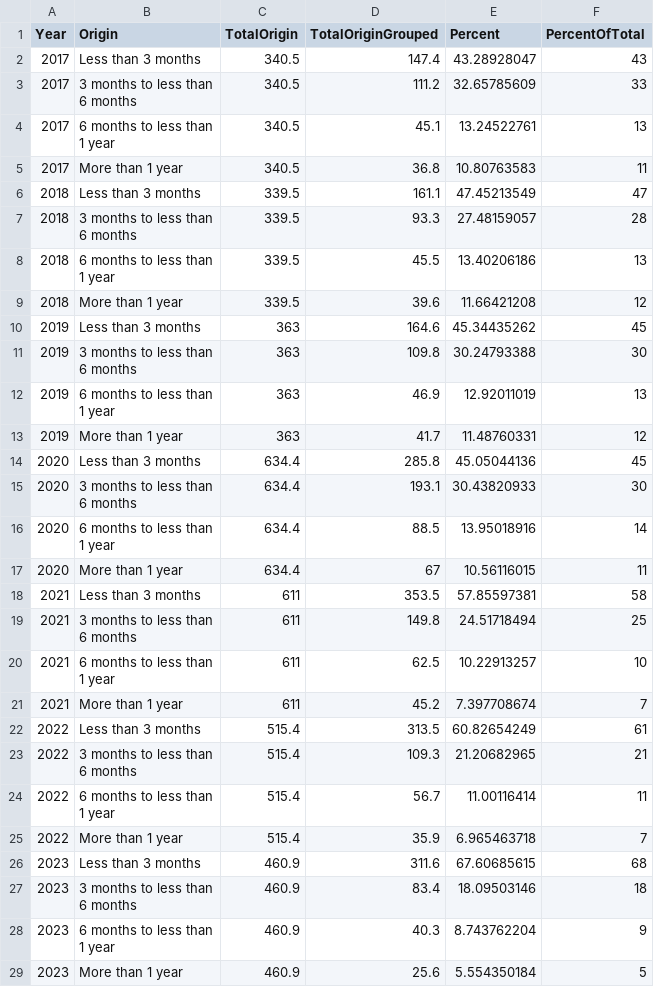
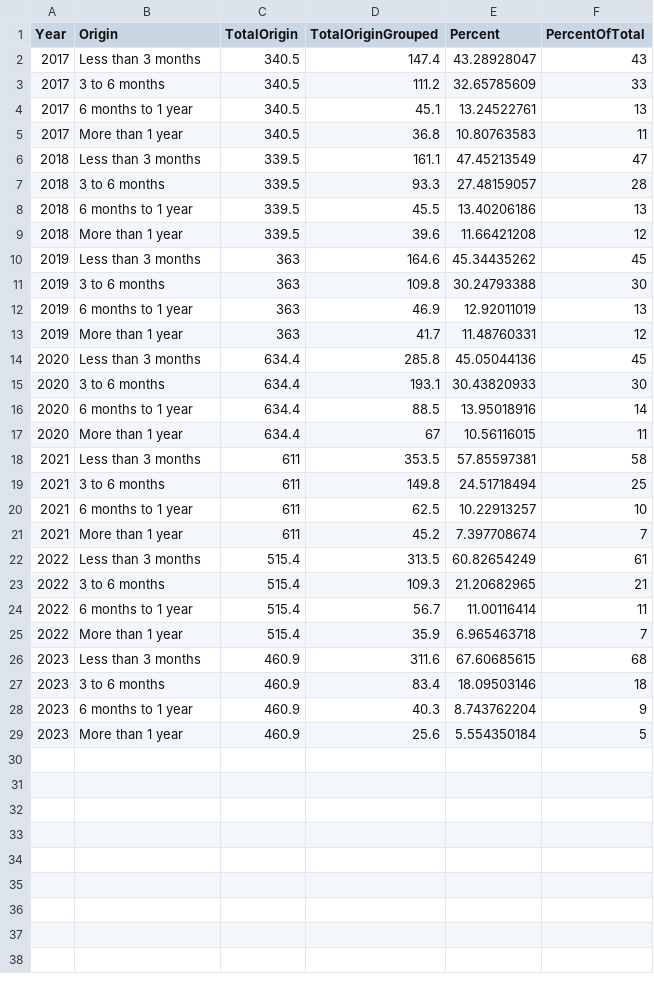
Before and after one commit to sarviin-hari/FIT3179_Assignment_2, a CSV file: waffle.csv, drawn as a sheet.

Commit message:
Update waffle.csv

```diff
--- a/waffle.csv
+++ b/waffle.csv
@@ -2,42 +2,28 @@ Year,Origin,TotalOrigin,TotalOriginGrouped,Percent,PercentOfTotal
 2017,Less than 3 months,340.5,147.4,43.28928047,43
-2017,"3 months to less than
-6 months",340.5,111.2,32.65785609,33
-2017,"6 months to less than
-1 year",340.5,45.1,13.24522761,13
+2017,3 to 6 months,340.5,111.2,32.65785609,33
+2017,6 months to 1 year,340.5,45.1,13.24522761,13
 2017,More than 1 year,340.5,36.8,10.80763583,11
 2018,Less than 3 months,339.5,161.1,47.45213549,47
-2018,"3 months to less than
-6 months",339.5,93.3,27.48159057,28
-2018,"6 months to less than
-1 year",339.5,45.5,13.40206186,13
+2018,3 to 6 months,339.5,93.3,27.48159057,28
+2018,6 months to 1 year,339.5,45.5,13.40206186,13
 2018,More than 1 year,339.5,39.6,11.66421208,12
 2019,Less than 3 months,363,164.6,45.34435262,45
-2019,"3 months to less than
-6 months",363,109.8,30.24793388,30
-2019,"6 months to less than
-1 year",363,46.9,12.92011019,13
+2019,3 to 6 months,363,109.8,30.24793388,30
+2019,6 months to 1 year,363,46.9,12.92011019,13
 2019,More than 1 year,363,41.7,11.48760331,12
 2020,Less than 3 months,634.4,285.8,45.05044136,45
-2020,"3 months to less than
-6 months",634.4,193.1,30.43820933,30
-2020,"6 months to less than
-1 year",634.4,88.5,13.95018916,14
+2020,3 to 6 months,634.4,193.1,30.43820933,30
+2020,6 months to 1 year,634.4,88.5,13.95018916,14
 2020,More than 1 year,634.4,67,10.56116015,11
 2021,Less than 3 months,611,353.5,57.85597381,58
-2021,"3 months to less than
-6 months",611,149.8,24.51718494,25
-2021,"6 months to less than
-1 year",611,62.5,10.22913257,10
+2021,3 to 6 months,611,149.8,24.51718494,25
+2021,6 months to 1 year,611,62.5,10.22913257,10
 2021,More than 1 year,611,45.2,7.397708674,7
 2022,Less than 3 months,515.4,313.5,60.82654249,61
-2022,"3 months to less than
-6 months",515.4,109.3,21.20682965,21
-2022,"6 months to less than
-1 year",515.4,56.7,11.00116414,11
+2022,3 to 6 months,515.4,109.3,21.20682965,21
+2022,6 months to 1 year,515.4,56.7,11.00116414,11
 2022,More than 1 year,515.4,35.9,6.965463718,7
 2023,Less than 3 months,460.9,311.6,67.60685615,68
-2023,"3 months to less than
-6 months",460.9,83.4,18.09503146,18
-2023,"6 months to less than
-1 year",460.9,40.3,8.743762204,9
+2023,3 to 6 months,460.9,83.4,18.09503146,18
+2023,6 months to 1 year,460.9,40.3,8.743762204,9
 2023,More than 1 year,460.9,25.6,5.554350184,5
```
